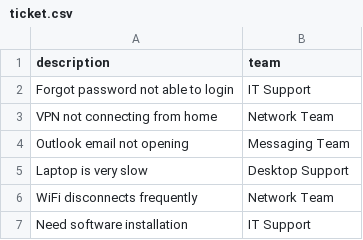
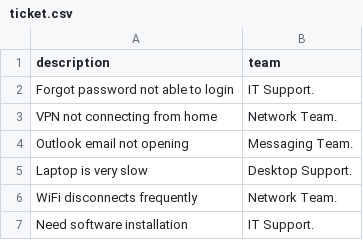
Before and after one commit to AnushyaB266/servicenow-ai-ticket-automation, a CSV file: ticket_ai_project/ticket.csv, drawn as a sheet.

Commit message:
Update ticket.csv

```diff
--- a/ticket_ai_project/ticket.csv
+++ b/ticket_ai_project/ticket.csv
@@ -1,7 +1,7 @@
 description,team
-Forgot password not able to login,IT Support
-VPN not connecting from home,Network Team
-Outlook email not opening,Messaging Team
-Laptop is very slow,Desktop Support
-WiFi disconnects frequently,Network Team
-Need software installation,IT Support
+Forgot password not able to login,IT Support.
+VPN not connecting from home,Network Team.
+Outlook email not opening,Messaging Team.
+Laptop is very slow,Desktop Support.
+WiFi disconnects frequently,Network Team.
+Need software installation,IT Support.
```
